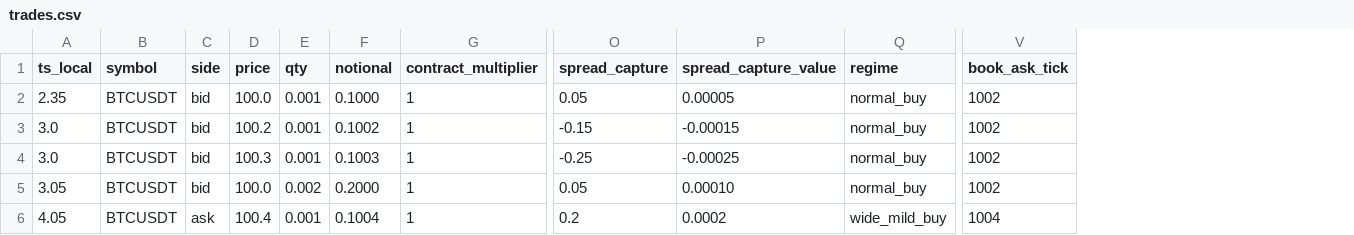
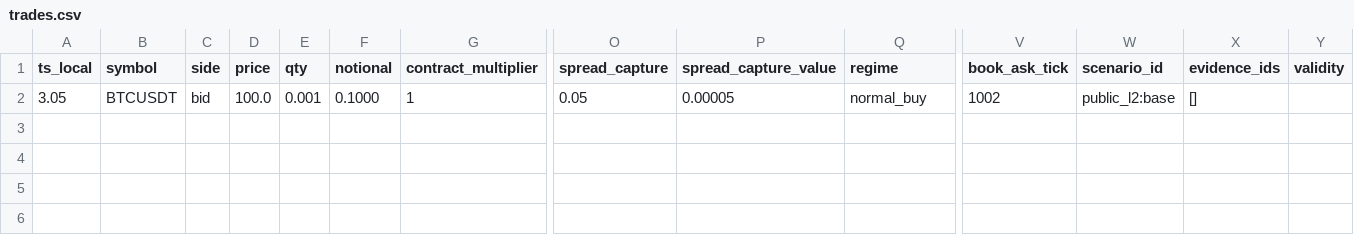
Before and after one commit to gobrienHFT/lob_sim, a CSV file: docs/sample_outputs/futures_stress_case/trades.csv, drawn as a sheet; only a part is shown, gaps mark what is left out; removed rows and columns are numbered as before the commit, all else as after; rows hold the shown columns only; the diff names each change by its address in the sheet, - before the commit and + after, or states it on an @@ line.

```diff
--- a/docs/sample_outputs/futures_stress_case/trades.csv
+++ b/docs/sample_outputs/futures_stress_case/trades.csv
+column W (scenario_id), row 2: public_l2:base
+column X (evidence_ids), row 2: []
+column Y (validity), empty
-row 2: 2.35 | BTCUSDT | bid | 100.0 | 0.001 | 0.1000 | 1 | 0.05 | 0.00005 | normal_buy | 1002
-row 3: 3.0 | BTCUSDT | bid | 100.2 | 0.001 | 0.1002 | 1 | -0.15 | -0.00015 | normal_buy | 1002
-row 4: 3.0 | BTCUSDT | bid | 100.3 | 0.001 | 0.1003 | 1 | -0.25 | -0.00025 | normal_buy | 1002
-E2 (qty): 0.002
+E2 (qty): 0.001
-F2 (notional): 0.2000
+F2 (notional): 0.1000
-P2 (spread_capture_value): 0.00010
+P2 (spread_capture_value): 0.00005
-row 6: 4.05 | BTCUSDT | ask | 100.4 | 0.001 | 0.1004 | 1 | 0.2 | 0.0002 | wide_mild_buy | 1004
```
Also changed, not shown: docs/sample_outputs/futures_stress_case/event_trace.csv, docs/sample_outputs/futures_stress_case/summary.csv, 10 other files.
